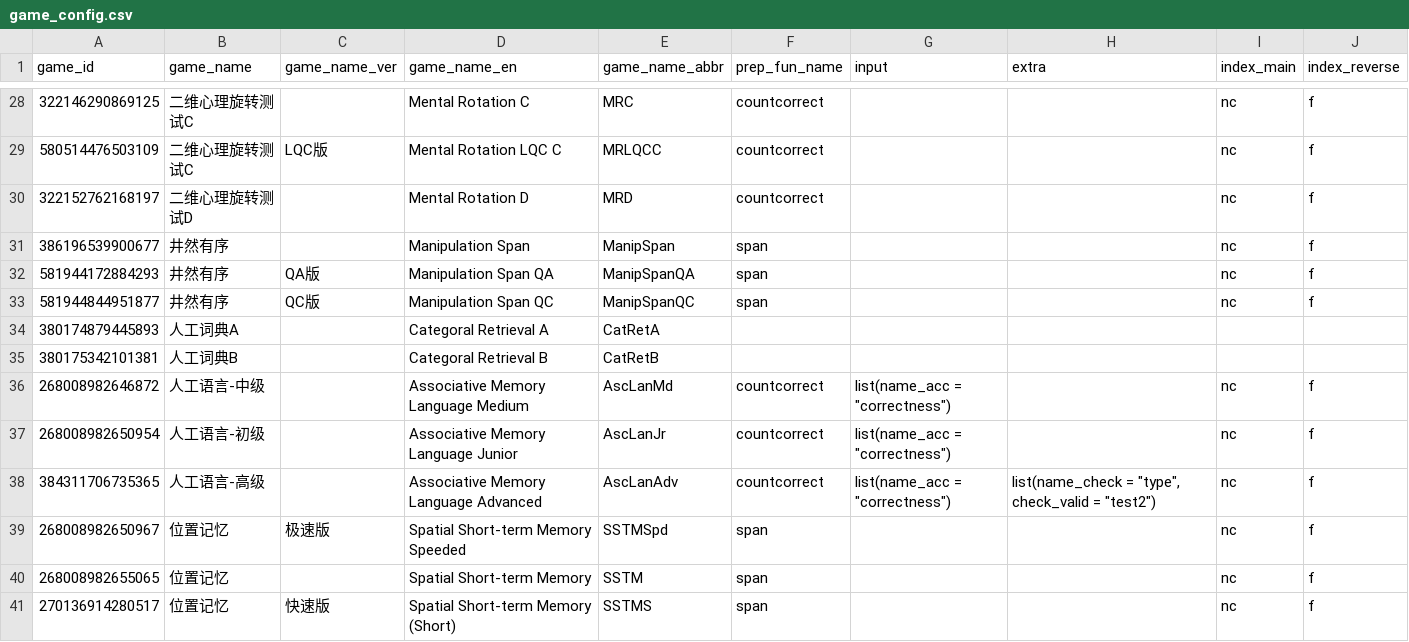
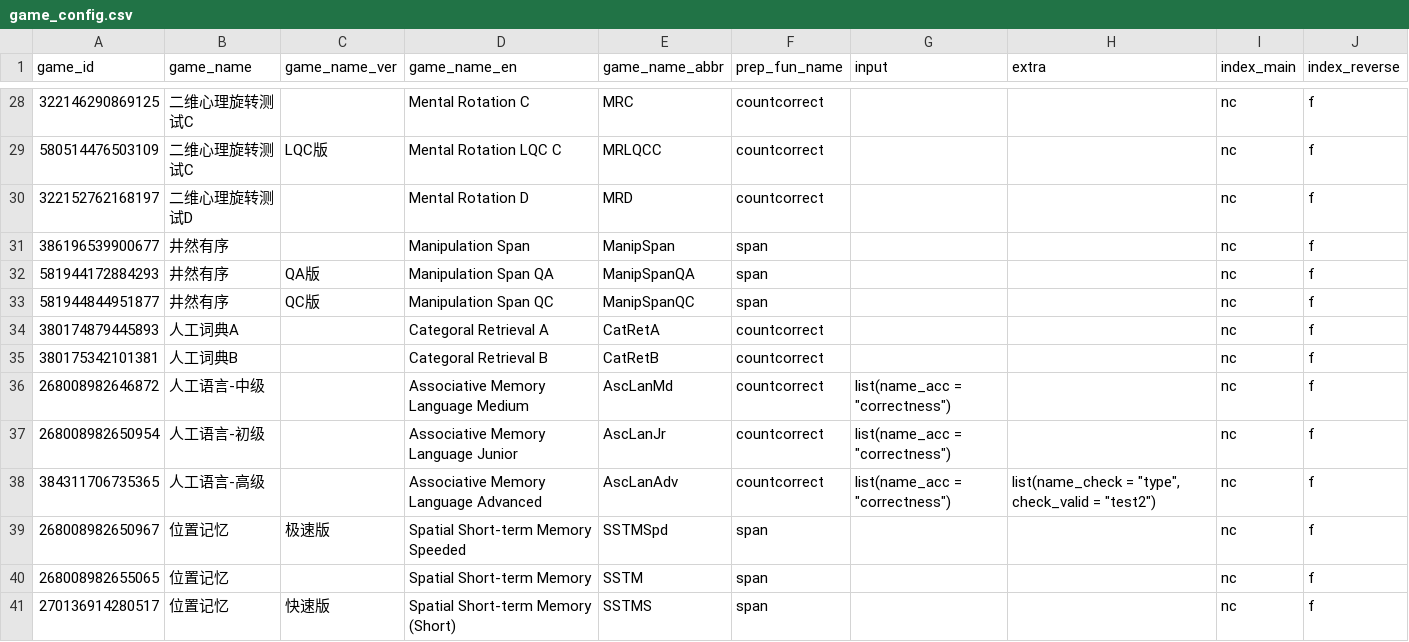
Before and after one commit to iquizoo/data.iquizoo, a CSV file: data-raw/game_config.csv, drawn as a sheet; only a part is shown, gaps mark what is left out.

Commit message:
Add prep_fun for CatRet
Signed-off-by: Liang Zhang <psychelzh@outlook.com>

```diff
--- a/data-raw/game_config.csv
+++ b/data-raw/game_config.csv
@@ -33,4 +33,4 @@
 581944844951877,井然有序,QC版,Manipulation Span QC,ManipSpanQC,span,,,nc,f
-380174879445893,人工词典A,,Categoral Retrieval A,CatRetA,,,,,
-380175342101381,人工词典B,,Categoral Retrieval B,CatRetB,,,,,
+380174879445893,人工词典A,,Categoral Retrieval A,CatRetA,countcorrect,,,nc,f
+380175342101381,人工词典B,,Categoral Retrieval B,CatRetB,countcorrect,,,nc,f
 268008982646872,人工语言-中级,,Associative Memory Language Medium,AscLanMd,countcorrect,"list(name_acc = ""correctness"")",,nc,f
```
Also changed, not shown: 2 other files.
